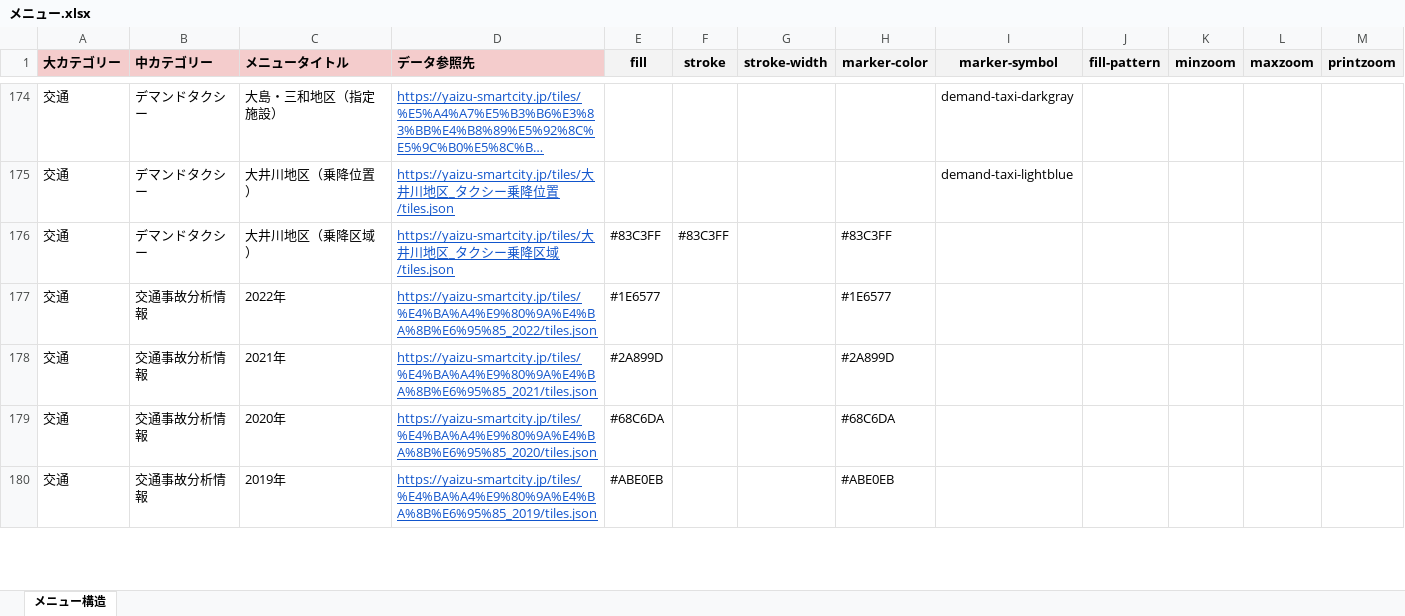
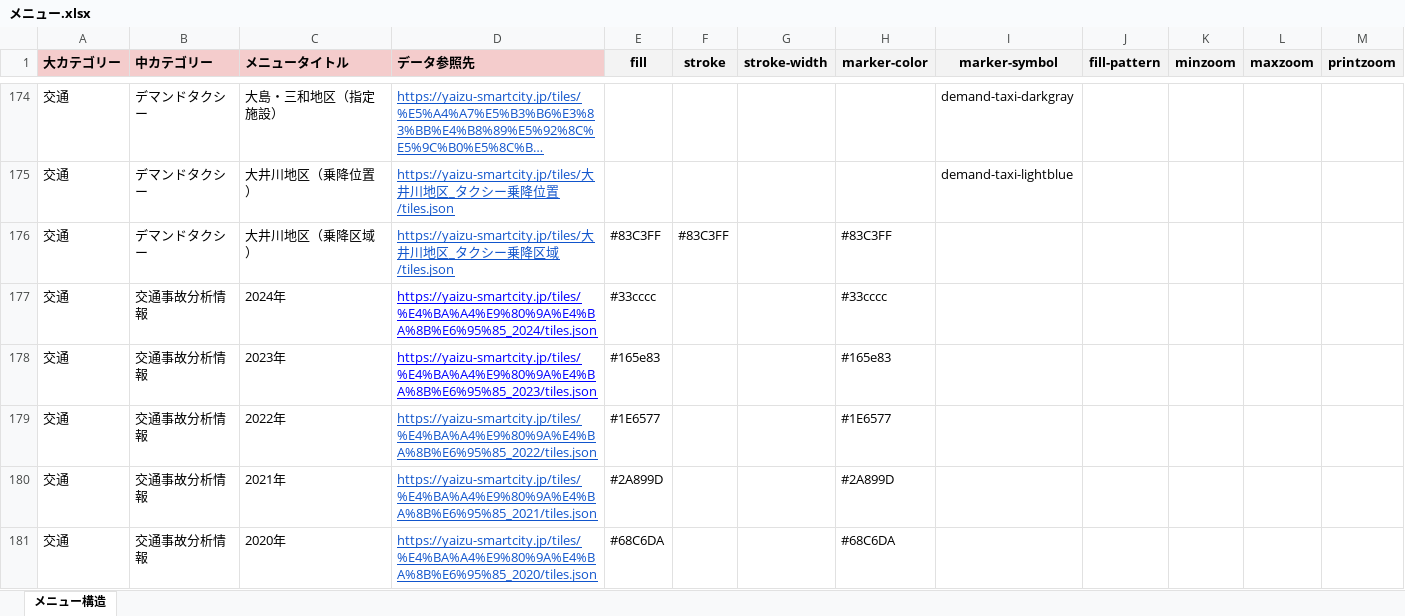
Before and after one commit to yaizu-city/app, an Excel workbook: メニュー/メニュー.xlsx, sheet メニュー構造, drawn as a sheet; only a part is shown, gaps mark what is left out; the shorter side is filled out with more unchanged rows; long unchanged cells end in …; values as stored, in another font and other column widths than the file's, no borders; the diff names each change by its address in the sheet, - before the commit and + after, or states it on an @@ line.

Commit message:
交通事故情報2023,2024メニュー追加

```diff
--- a/メニュー/メニュー.xlsx (sheet メニュー構造)
+++ b/メニュー/メニュー.xlsx (sheet メニュー構造)
+row 177: 交通 | 交通事故分析情報 | 2024年 | https://yaizu-smartcity.jp/tiles/%E4%BA%A4%E9%80%9A%E4%BA%8B%E6%95%85_2024/tiles.json | #33cccc |  |  | #33cccc
+row 178: 交通 | 交通事故分析情報 | 2023年 | https://yaizu-smartcity.jp/tiles/%E4%BA%A4%E9%80%9A%E4%BA%8B%E6%95%85_2023/tiles.json | #165e83 |  |  | #165e83
```
